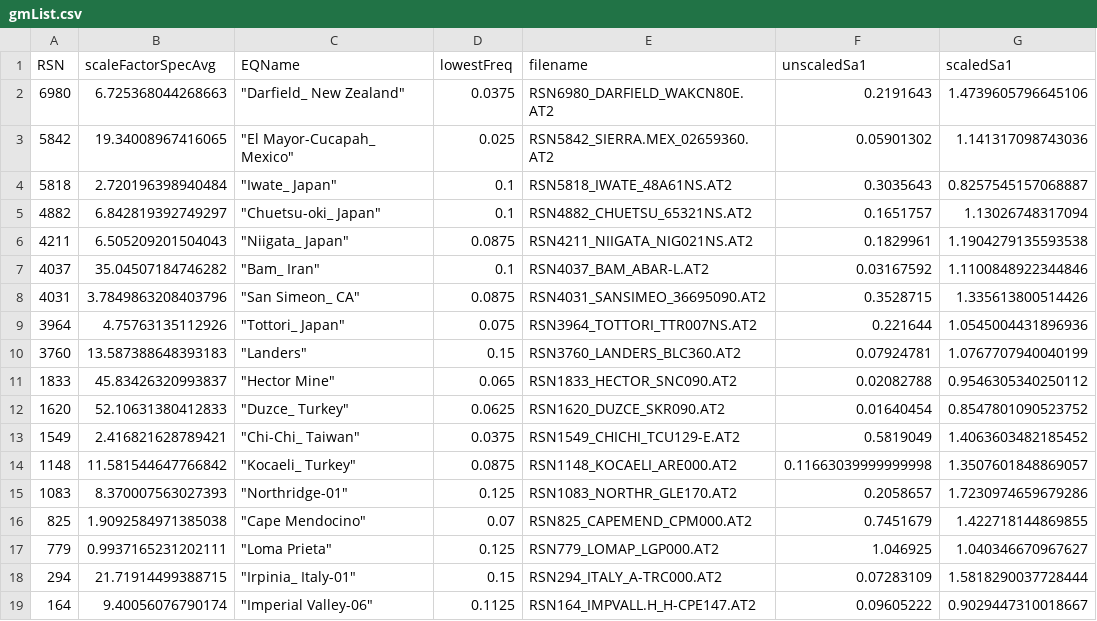
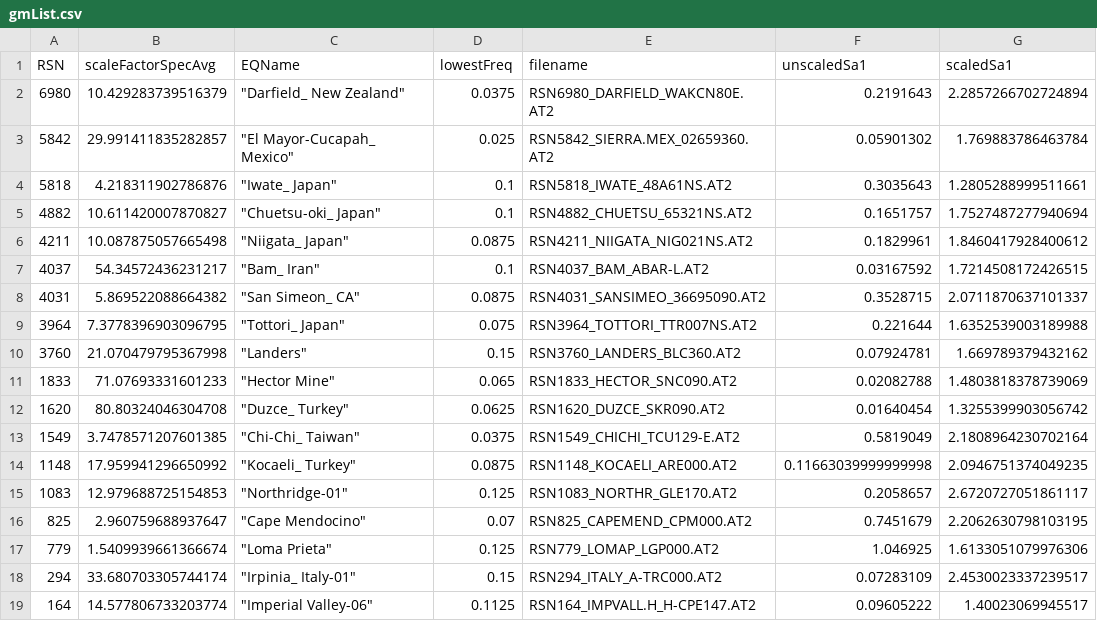
Before and after one commit to mgrubisic/tfp-database, a CSV file: groundMotions/PEERNGARecords_Unscaled/gmList.csv, drawn as a sheet.

```diff
--- a/groundMotions/PEERNGARecords_Unscaled/gmList.csv
+++ b/groundMotions/PEERNGARecords_Unscaled/gmList.csv
@@ -1,19 +1,19 @@
 RSN,scaleFactorSpecAvg,EQName,lowestFreq,filename,unscaledSa1,scaledSa1
-6980,6.725368044268663," ""Darfield_ New Zealand""",0.0375,RSN6980_DARFIELD_WAKCN80E.AT2,0.2191643,1.4739605796645106
-5842,19.34008967416065," ""El Mayor-Cucapah_ Mexico""",0.025,RSN5842_SIERRA.MEX_02659360.AT2,0.05901302,1.141317098743036
-5818,2.720196398940484," ""Iwate_ Japan""",0.1,RSN5818_IWATE_48A61NS.AT2,0.3035643,0.8257545157068887
-4882,6.842819392749297," ""Chuetsu-oki_ Japan""",0.1,RSN4882_CHUETSU_65321NS.AT2,0.1651757,1.13026748317094
-4211,6.505209201504043," ""Niigata_ Japan""",0.0875,RSN4211_NIIGATA_NIG021NS.AT2,0.1829961,1.1904279135593538
-4037,35.04507184746282," ""Bam_ Iran""",0.1,RSN4037_BAM_ABAR-L.AT2,0.03167592,1.1100848922344846
-4031,3.7849863208403796," ""San Simeon_ CA""",0.0875,RSN4031_SANSIMEO_36695090.AT2,0.3528715,1.335613800514426
-3964,4.75763135112926," ""Tottori_ Japan""",0.075,RSN3964_TOTTORI_TTR007NS.AT2,0.221644,1.0545004431896936
-3760,13.587388648393183," ""Landers""",0.15,RSN3760_LANDERS_BLC360.AT2,0.07924781,1.0767707940040199
-1833,45.83426320993837," ""Hector Mine""",0.065,RSN1833_HECTOR_SNC090.AT2,0.02082788,0.9546305340250112
-1620,52.10631380412833," ""Duzce_ Turkey""",0.0625,RSN1620_DUZCE_SKR090.AT2,0.01640454,0.8547801090523752
-1549,2.416821628789421," ""Chi-Chi_ Taiwan""",0.0375,RSN1549_CHICHI_TCU129-E.AT2,0.5819049,1.4063603482185452
-1148,11.581544647766842," ""Kocaeli_ Turkey""",0.0875,RSN1148_KOCAELI_ARE000.AT2,0.11663039999999998,1.3507601848869057
-1083,8.370007563027393," ""Northridge-01""",0.125,RSN1083_NORTHR_GLE170.AT2,0.2058657,1.7230974659679286
-825,1.9092584971385038," ""Cape Mendocino""",0.07,RSN825_CAPEMEND_CPM000.AT2,0.7451679,1.422718144869855
-779,0.9937165231202111," ""Loma Prieta""",0.125,RSN779_LOMAP_LGP000.AT2,1.046925,1.040346670967627
-294,21.71914499388715," ""Irpinia_ Italy-01""",0.15,RSN294_ITALY_A-TRC000.AT2,0.07283109,1.5818290037728444
-164,9.40056076790174," ""Imperial Valley-06""",0.1125,RSN164_IMPVALL.H_H-CPE147.AT2,0.09605222,0.9029447310018667
+6980,10.429283739516379," ""Darfield_ New Zealand""",0.0375,RSN6980_DARFIELD_WAKCN80E.AT2,0.2191643,2.2857266702724894
+5842,29.991411835282857," ""El Mayor-Cucapah_ Mexico""",0.025,RSN5842_SIERRA.MEX_02659360.AT2,0.05901302,1.769883786463784
+5818,4.218311902786876," ""Iwate_ Japan""",0.1,RSN5818_IWATE_48A61NS.AT2,0.3035643,1.2805288999511661
+4882,10.611420007870827," ""Chuetsu-oki_ Japan""",0.1,RSN4882_CHUETSU_65321NS.AT2,0.1651757,1.7527487277940694
+4211,10.087875057665498," ""Niigata_ Japan""",0.0875,RSN4211_NIIGATA_NIG021NS.AT2,0.1829961,1.8460417928400612
+4037,54.34572436231217," ""Bam_ Iran""",0.1,RSN4037_BAM_ABAR-L.AT2,0.03167592,1.7214508172426515
+4031,5.869522088664382," ""San Simeon_ CA""",0.0875,RSN4031_SANSIMEO_36695090.AT2,0.3528715,2.0711870637101337
+3964,7.3778396903096795," ""Tottori_ Japan""",0.075,RSN3964_TOTTORI_TTR007NS.AT2,0.221644,1.6352539003189988
+3760,21.070479795367998," ""Landers""",0.15,RSN3760_LANDERS_BLC360.AT2,0.07924781,1.669789379432162
+1833,71.07693331601233," ""Hector Mine""",0.065,RSN1833_HECTOR_SNC090.AT2,0.02082788,1.4803818378739069
+1620,80.80324046304708," ""Duzce_ Turkey""",0.0625,RSN1620_DUZCE_SKR090.AT2,0.01640454,1.3255399903056742
+1549,3.7478571207601385," ""Chi-Chi_ Taiwan""",0.0375,RSN1549_CHICHI_TCU129-E.AT2,0.5819049,2.1808964230702164
+1148,17.959941296650992," ""Kocaeli_ Turkey""",0.0875,RSN1148_KOCAELI_ARE000.AT2,0.11663039999999998,2.0946751374049235
+1083,12.979688725154853," ""Northridge-01""",0.125,RSN1083_NORTHR_GLE170.AT2,0.2058657,2.6720727051861117
+825,2.960759688937647," ""Cape Mendocino""",0.07,RSN825_CAPEMEND_CPM000.AT2,0.7451679,2.2062630798103195
+779,1.5409939661366674," ""Loma Prieta""",0.125,RSN779_LOMAP_LGP000.AT2,1.046925,1.6133051079976306
+294,33.680703305744174," ""Irpinia_ Italy-01""",0.15,RSN294_ITALY_A-TRC000.AT2,0.07283109,2.4530023337239517
+164,14.577806733203774," ""Imperial Valley-06""",0.1125,RSN164_IMPVALL.H_H-CPE147.AT2,0.09605222,1.40023069945517
```
Also changed, not shown: 6 other files.
